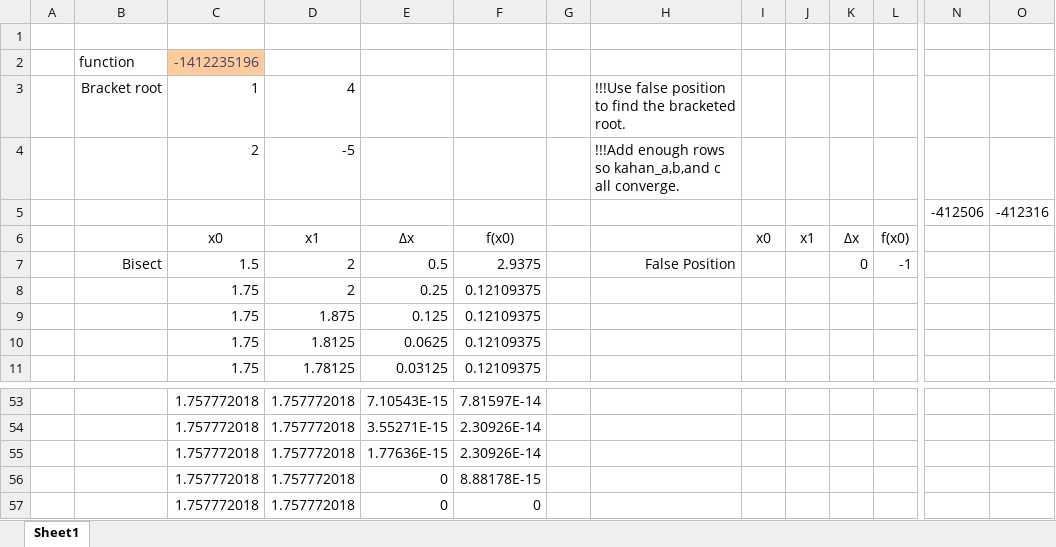
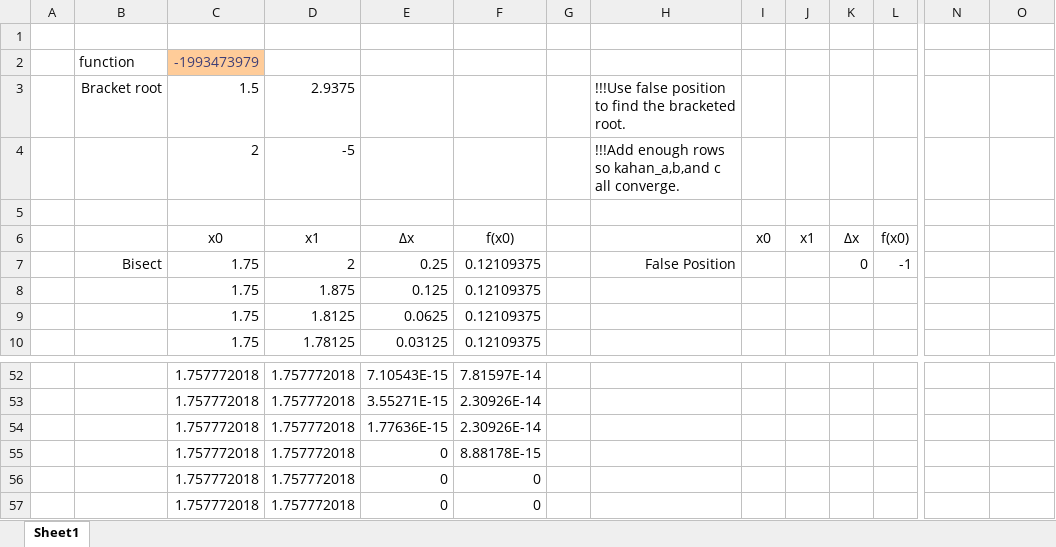
Before and after one commit to keithalewis/xllfloat, an Excel workbook: hw3.xlsx, sheet Sheet1, drawn as a sheet; only a part is shown, gaps mark what is left out; values as stored, in another font and other column widths than the file's, no borders; charts and pictures not drawn; removed rows and columns are numbered as before the commit, all else as after; rows hold the shown columns only; the diff names each change by its address in the sheet, - before the commit and + after, or states it on an @@ line.

```diff
--- a/hw3.xlsx (sheet Sheet1)
+++ b/hw3.xlsx (sheet Sheet1)
-C2: -1412235196
+C2: -1993473979
-C3: 1
+C3: 1.5
-D3: 4
+D3: 2.9375
-row 5:  |  |  |  |  |  |  |  |  |  |  |  | -412506 | -412316
+row 5: (empty)
-C7: 1.5
+C7: 1.75
-E7: 0.5
+E7: 0.25
-F7: 2.9375
+F7: 0.12109375
-row 8:  |  | 1.75 | 2 | 0.25 | 0.12109375
+row 56:  |  | 1.757772018 | 1.757772018 | 0 | 0
```
Also changed, not shown: formulas that keep their value, charts or pictures, 1 other file.
